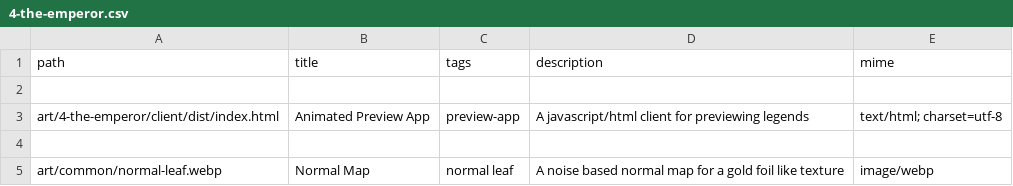
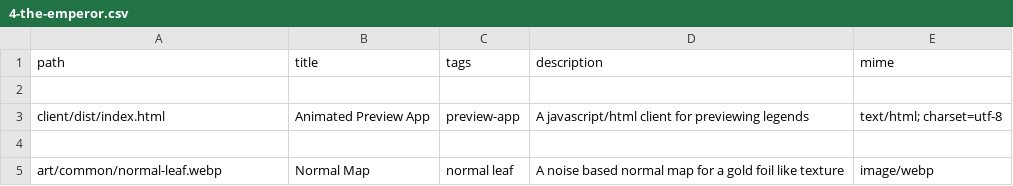
Before and after one commit to sagacards/legends-nft, a CSV file: config/manifests/4-the-emperor.csv, drawn as a sheet; only a part is shown.

Commit message:
fix manifest

```diff
--- a/config/manifests/4-the-emperor.csv
+++ b/config/manifests/4-the-emperor.csv
@@ -2,3 +2,3 @@ path,title,tags,description,mime
 
-art/4-the-emperor/client/dist/index.html,Animated Preview App,preview-app,A javascript/html client for previewing legends,text/html; charset=utf-8
+client/dist/index.html,Animated Preview App,preview-app,A javascript/html client for previewing legends,text/html; charset=utf-8
 
```
